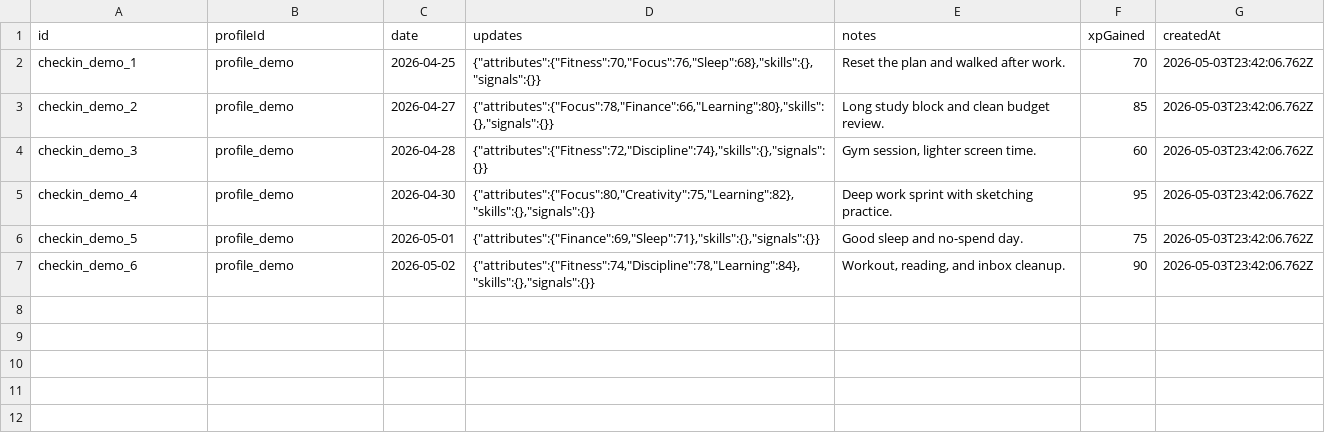
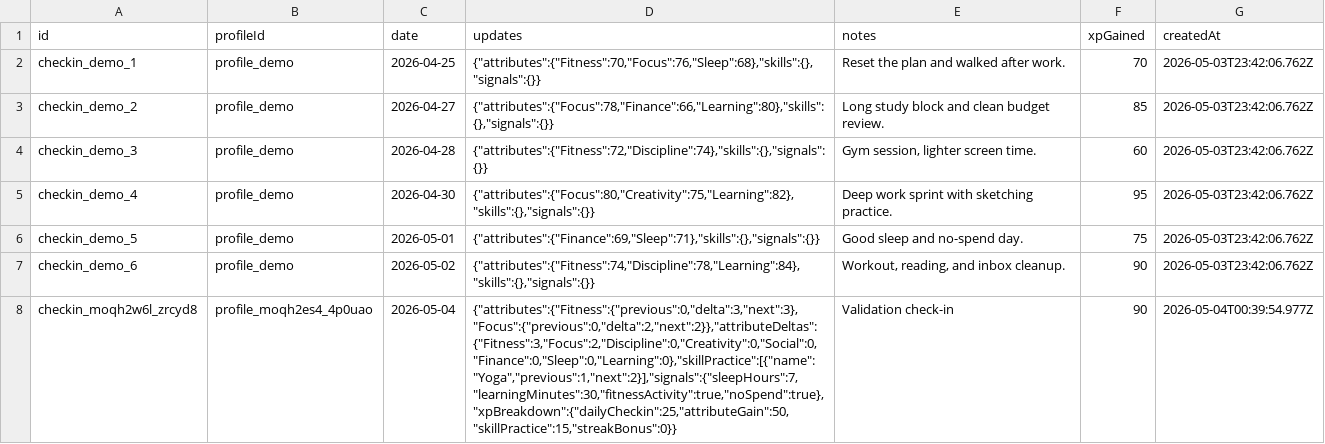
Before and after one commit to Durango565/AttributeTracker, a CSV file: data/checkins.csv, drawn as a sheet; the diff names each change by its address in the sheet, - before the commit and + after, or states it on an @@ line.

```diff
--- a/data/checkins.csv
+++ b/data/checkins.csv
+row 8: checkin_moqh2w6l_zrcyd8 | profile_moqh2es4_4p0uao | 2026-05-04 | {"attributes":{"Fitness":{"previous":0,"delta":3,"next":3},"Focus":{"previous":0,"delta":2,"next":2}},"attributeDeltas":{"Fitness":3,"Focus":2,"Discipline":0,"Creativity":0,"Social":0,"Finance":0,"Sleep":0,"Learning":0},"skillPractice":[{"name":"Yoga","previous":1,"next":2}],"signals":{"sleepHours":7,"learningMinutes":30,"fitnessActivity":true,"noSpend":true},"xpBreakdown":{"dailyCheckin":25,"attributeGain":50,"skillPractice":15,"streakBonus":0}} | Validation check-in | 90 | 2026-05-04T00:39:54.977Z
```
Also changed, not shown: data/attributes.csv, data/quests.csv, 7 other files.
